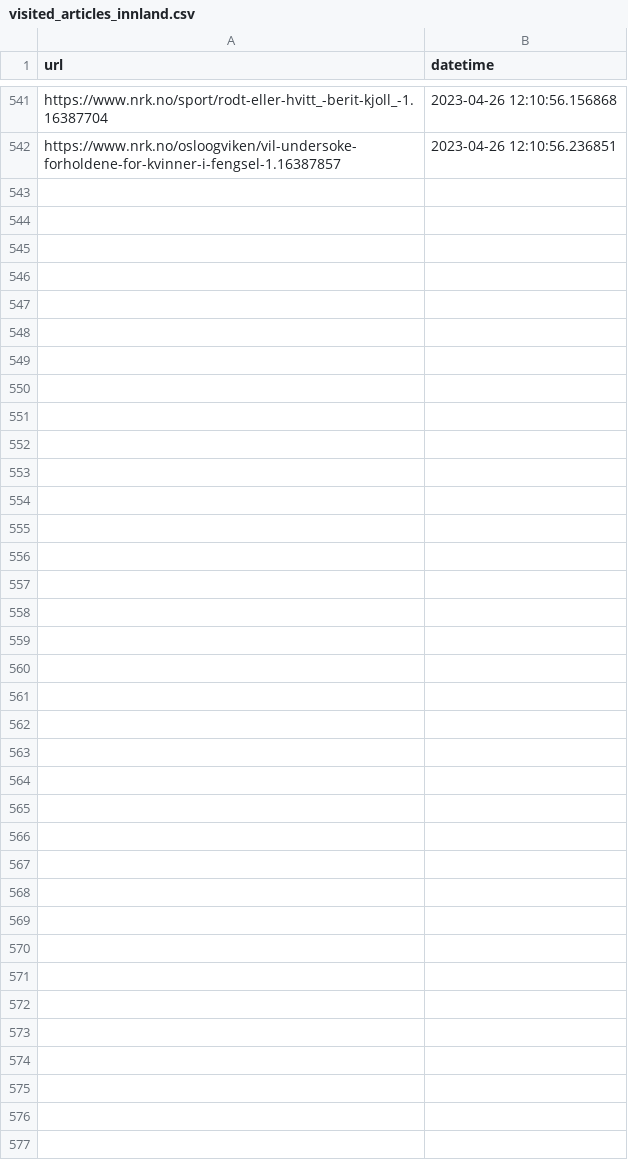
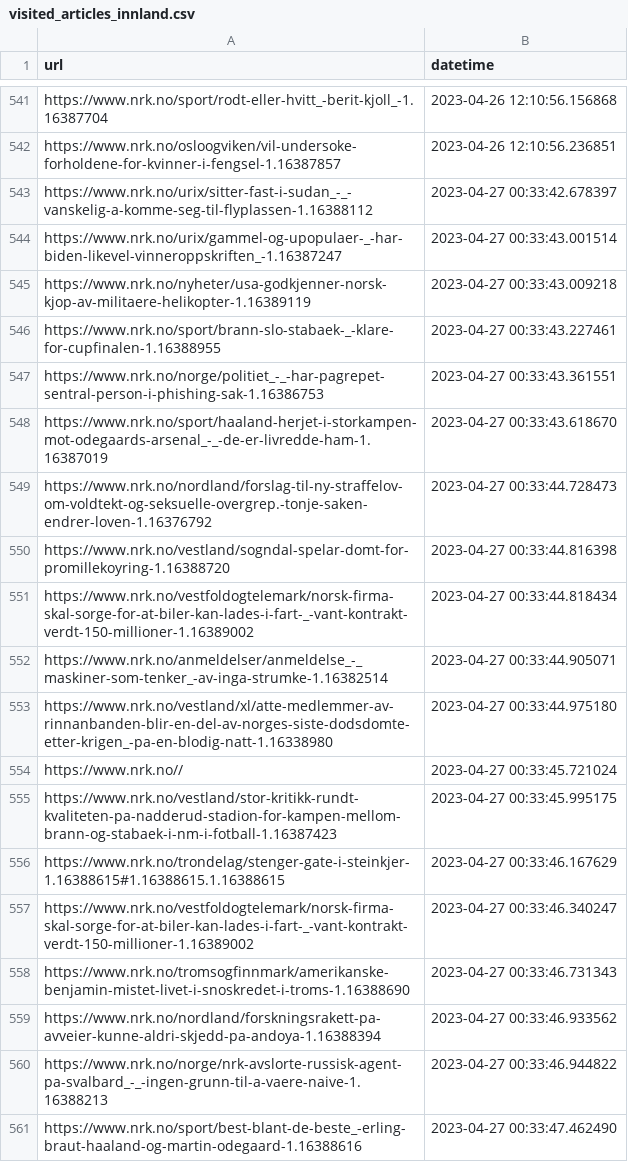
Before and after one commit to EllingOftedal/GIS-Blog, a CSV file: scripts/nrk/inland/results/visited_articles_innland.csv, drawn as a sheet; only a part is shown, gaps mark what is left out; the diff covers the shown part only; the diff names each change by its address in the sheet, - before the commit and + after, or states it on an @@ line.

```diff
--- a/scripts/nrk/inland/results/visited_articles_innland.csv
+++ b/scripts/nrk/inland/results/visited_articles_innland.csv
+row 543: https://www.nrk.no/urix/sitter-fast-i-sudan_-_-vanskelig-a-komme-seg-til-flyplassen-1.16388112 | 2023-04-27 00:33:42.678397
+row 544: https://www.nrk.no/urix/gammel-og-upopulaer-_-har-biden-likevel-vinneroppskriften_-1.16387247 | 2023-04-27 00:33:43.001514
+row 545: https://www.nrk.no/nyheter/usa-godkjenner-norsk-kjop-av-militaere-helikopter-1.16389119 | 2023-04-27 00:33:43.009218
+row 546: https://www.nrk.no/sport/brann-slo-stabaek-_-klare-for-cupfinalen-1.16388955 | 2023-04-27 00:33:43.227461
+row 547: https://www.nrk.no/norge/politiet_-_-har-pagrepet-sentral-person-i-phishing-sak-1.16386753 | 2023-04-27 00:33:43.361551
+row 548: https://www.nrk.no/sport/haaland-herjet-i-storkampen-mot-odegaards-arsenal_-_-de-er-livredde-ham-1.16387019 | 2023-04-27 00:33:43.618670
+row 549: https://www.nrk.no/nordland/forslag-til-ny-straffelov-om-voldtekt-og-seksuelle-overgrep.-tonje-saken-endrer-loven-1.16376792 | 2023-04-27 00:33:44.728473
+row 550: https://www.nrk.no/vestland/sogndal-spelar-domt-for-promillekoyring-1.16388720 | 2023-04-27 00:33:44.816398
+row 551: https://www.nrk.no/vestfoldogtelemark/norsk-firma-skal-sorge-for-at-biler-kan-lades-i-fart-_-vant-kontrakt-verdt-150-millioner-1.16389002 | 2023-04-27 00:33:44.818434
+row 552: https://www.nrk.no/anmeldelser/anmeldelse_-_maskiner-som-tenker_-av-inga-strumke-1.16382514 | 2023-04-27 00:33:44.905071
+row 553: https://www.nrk.no/vestland/xl/atte-medlemmer-av-rinnanbanden-blir-en-del-av-norges-siste-dodsdomte-etter-krigen_-pa-en-blodig-natt-1.16338980 | 2023-04-27 00:33:44.975180
+row 554: https://www.nrk.no// | 2023-04-27 00:33:45.721024
+row 555: https://www.nrk.no/vestland/stor-kritikk-rundt-kvaliteten-pa-nadderud-stadion-for-kampen-mellom-brann-og-stabaek-i-nm-i-fotball-1.16387423 | 2023-04-27 00:33:45.995175
+row 556: https://www.nrk.no/trondelag/stenger-gate-i-steinkjer-1.16388615#1.16388615.1.16388615 | 2023-04-27 00:33:46.167629
+row 557: https://www.nrk.no/vestfoldogtelemark/norsk-firma-skal-sorge-for-at-biler-kan-lades-i-fart-_-vant-kontrakt-verdt-150-millioner-1.16389002 | 2023-04-27 00:33:46.340247
+row 558: https://www.nrk.no/tromsogfinnmark/amerikanske-benjamin-mistet-livet-i-snoskredet-i-troms-1.16388690 | 2023-04-27 00:33:46.731343
+row 559: https://www.nrk.no/nordland/forskningsrakett-pa-avveier-kunne-aldri-skjedd-pa-andoya-1.16388394 | 2023-04-27 00:33:46.933562
+row 560: https://www.nrk.no/norge/nrk-avslorte-russisk-agent-pa-svalbard_-_-ingen-grunn-til-a-vaere-naive-1.16388213 | 2023-04-27 00:33:46.944822
+row 561: https://www.nrk.no/sport/best-blant-de-beste_-erling-braut-haaland-og-martin-odegaard-1.16388616 | 2023-04-27 00:33:47.462490
```
Also changed, not shown: 18 added rows elsewhere in this file, scripts/nrk/global/results/visited_articles_country.csv, 2 other files.
